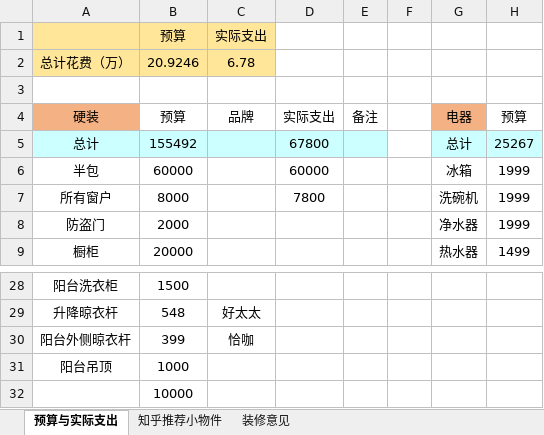
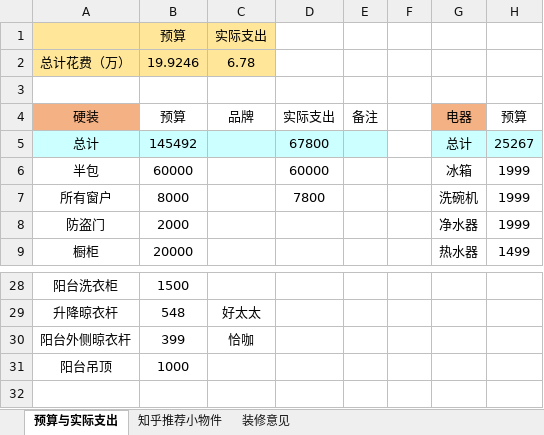
Before and after one commit to summerHuaiJin/Myfitment, an Excel workbook: 装修预算表.xlsx, sheet 预算与实际支出, drawn as a sheet; only a part is shown, gaps mark what is left out; values as stored, in another font and other column widths than the file's, no borders; rows hold the shown columns only; the diff names each change by its address in the sheet, - before the commit and + after, or states it on an @@ line.

Commit message:
恢复正常

```diff
--- a/装修预算表.xlsx (sheet 预算与实际支出)
+++ b/装修预算表.xlsx (sheet 预算与实际支出)
-B2: 20.9246
+B2: 19.9246
-B5: 155492
+B5: 145492
-row 32:  | 10000
```
Also changed, not shown: formulas that keep their value.
